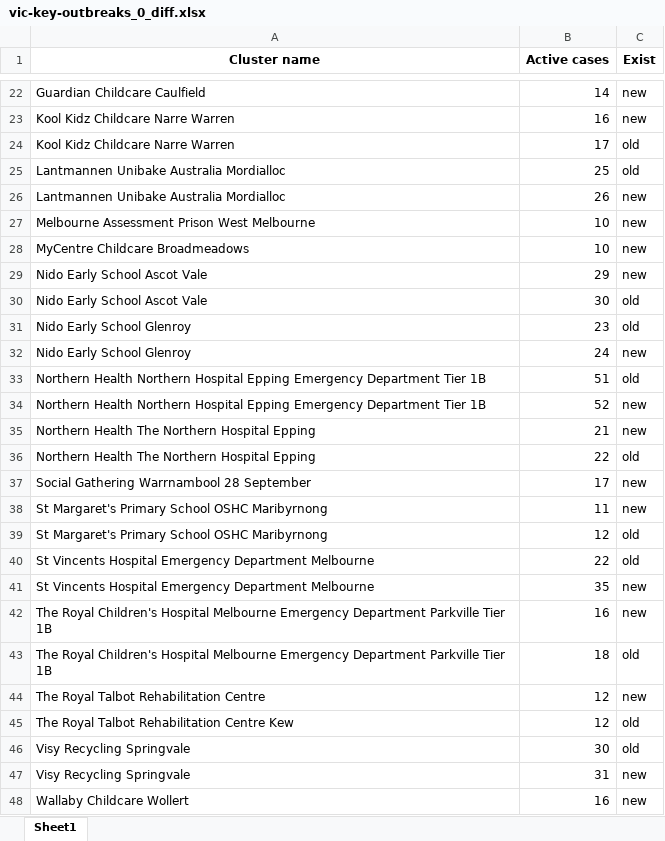
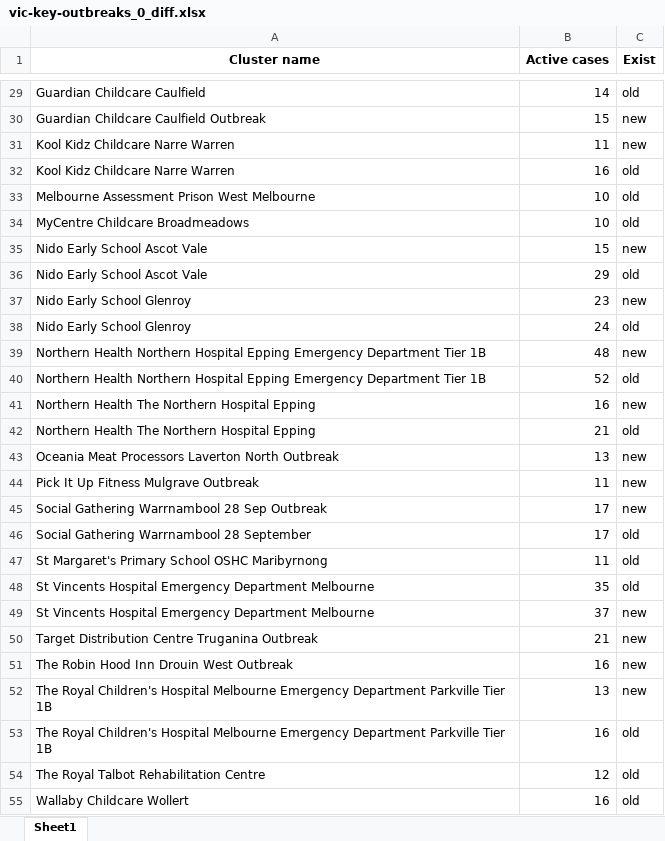
Before and after one commit to Mike-Honey/covid-19-outbreak-paths, an Excel workbook: vic-key-outbreaks_0_diff.xlsx, sheet Sheet1, drawn as a sheet; only a part is shown, gaps mark what is left out; values as stored, in another font and other column widths than the file's, no borders; removed rows and columns are numbered as before the commit, all else as after; the diff covers the shown part only; the diff names each change by its address in the sheet, - before the commit and + after, or states it on an @@ line.

```diff
--- a/vic-key-outbreaks_0_diff.xlsx (sheet Sheet1)
+++ b/vic-key-outbreaks_0_diff.xlsx (sheet Sheet1)
-C29 (Exist): new
+C29 (Exist): old
+row 30: Guardian Childcare Caulfield Outbreak | 15 | new
-B31 (Active cases): 16
+B31 (Active cases): 11
-B32 (Active cases): 17
+B32 (Active cases): 16
-row 25: Lantmannen Unibake Australia Mordialloc | 25 | old
-row 26: Lantmannen Unibake Australia Mordialloc | 26 | new
-C33:C34 (Exist): new
+C33:C34 (Exist): old
-B35 (Active cases): 29
+B35 (Active cases): 15
-B36 (Active cases): 30
+B36 (Active cases): 29
-C37 (Exist): old
+C37 (Exist): new
-C38 (Exist): new
+C38 (Exist): old
-B39 (Active cases): 51
+B39 (Active cases): 48
-C39 (Exist): old
+C39 (Exist): new
-C40 (Exist): new
+C40 (Exist): old
-B41 (Active cases): 21
+B41 (Active cases): 16
-B42 (Active cases): 22
+B42 (Active cases): 21
+row 43: Oceania Meat Processors Laverton North Outbreak | 13 | new
+row 44: Pick It Up Fitness Mulgrave Outbreak | 11 | new
+row 45: Social Gathering Warrnambool 28 Sep Outbreak | 17 | new
-C46:C47 (Exist): new
+C46:C47 (Exist): old
-row 39: St Margaret's Primary School OSHC Maribyrnong | 12 | old
-B48 (Active cases): 22
+B48 (Active cases): 35
-B49 (Active cases): 35
+B49 (Active cases): 37
+row 50: Target Distribution Centre Truganina Outbreak | 21 | new
+row 51: The Robin Hood Inn Drouin West Outbreak | 16 | new
-B52 (Active cases): 16
+B52 (Active cases): 13
-B53 (Active cases): 18
+B53 (Active cases): 16
-row 44: The Royal Talbot Rehabilitation Centre | 12 | new
-A54 (Cluster name): The Royal Talbot Rehabilitation Centre Kew
+A54 (Cluster name): The Royal Talbot Rehabilitation Centre
-row 46: Visy Recycling Springvale | 30 | old
-row 47: Visy Recycling Springvale | 31 | new
-C55 (Exist): new
+C55 (Exist): old
```
Also changed, not shown: 12 added rows, 5 removed rows and 21 edited cells elsewhere in this sheet, vic-key-outbreaks_0.xlsx, vic-key-outbreaks_archive.xlsx, 1 other file.
